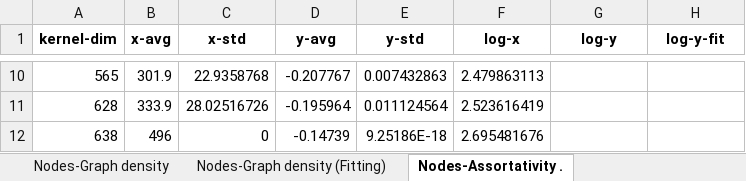
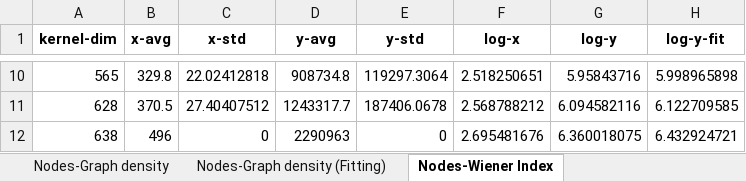
Before and after one commit to owuordickson/structural-gt, an Excel workbook: datasets/sgt_files/InVitroBioFilm_SGT_scaling.xlsx, sheet Nodes-Wiener Index, drawn as a sheet; only a part is shown, gaps mark what is left out; values as stored, in another font and other column widths than the file's, no borders; the diff covers the shown part only; the diff names each change by its address in the sheet, - before the commit and + after, or states it on an @@ line.

```diff
--- a/datasets/sgt_files/InVitroBioFilm_SGT_scaling.xlsx (sheet Nodes-Wiener Index)
+++ b/datasets/sgt_files/InVitroBioFilm_SGT_scaling.xlsx (sheet Nodes-Wiener Index)
-sheet tab: Nodes-Assortativity .
+sheet tab: Nodes-Wiener Index
-B10 (x-avg): 301.9
+B10 (x-avg): 329.8
-C10 (x-std): 22.9358768
+C10 (x-std): 22.02412818
-D10 (y-avg): -0.207767
+D10 (y-avg): 908734.8
-E10 (y-std): 0.007432863
+E10 (y-std): 119297.3064
-F10 (log-x): 2.479863113
+F10 (log-x): 2.518250651
-G10 (log-y): (empty)
+G10 (log-y): 5.95843716
-H10 (log-y-fit): (empty)
+H10 (log-y-fit): 5.998965898
-B11 (x-avg): 333.9
+B11 (x-avg): 370.5
-C11 (x-std): 28.02516726
+C11 (x-std): 27.40407512
-D11 (y-avg): -0.195964
+D11 (y-avg): 1243317.7
-E11 (y-std): 0.011124564
+E11 (y-std): 187406.0678
-F11 (log-x): 2.523616419
+F11 (log-x): 2.568788212
-G11 (log-y): (empty)
+G11 (log-y): 6.094582116
-H11 (log-y-fit): (empty)
+H11 (log-y-fit): 6.122709585
-D12 (y-avg): -0.14739
+D12 (y-avg): 2290963
-E12 (y-std): 9.25186E-18
+E12 (y-std): 0
-G12 (log-y): (empty)
+G12 (log-y): 6.360018075
-H12 (log-y-fit): (empty)
+H12 (log-y-fit): 6.432924721
```
Also changed, not shown: 56 edited cells elsewhere in this sheet, sheet Nodes-Network diamet. (Fitting), sheet Nodes-Number of edge. (Fitting), sheet Nodes-Average degree (Fitting), sheet Nodes-Graph density (Fitting), sheet Nodes-Wiener Index (Fitting), sheet Nodes-Number of edge., 4 more sheets, other sheet tabs, 2 other files.
